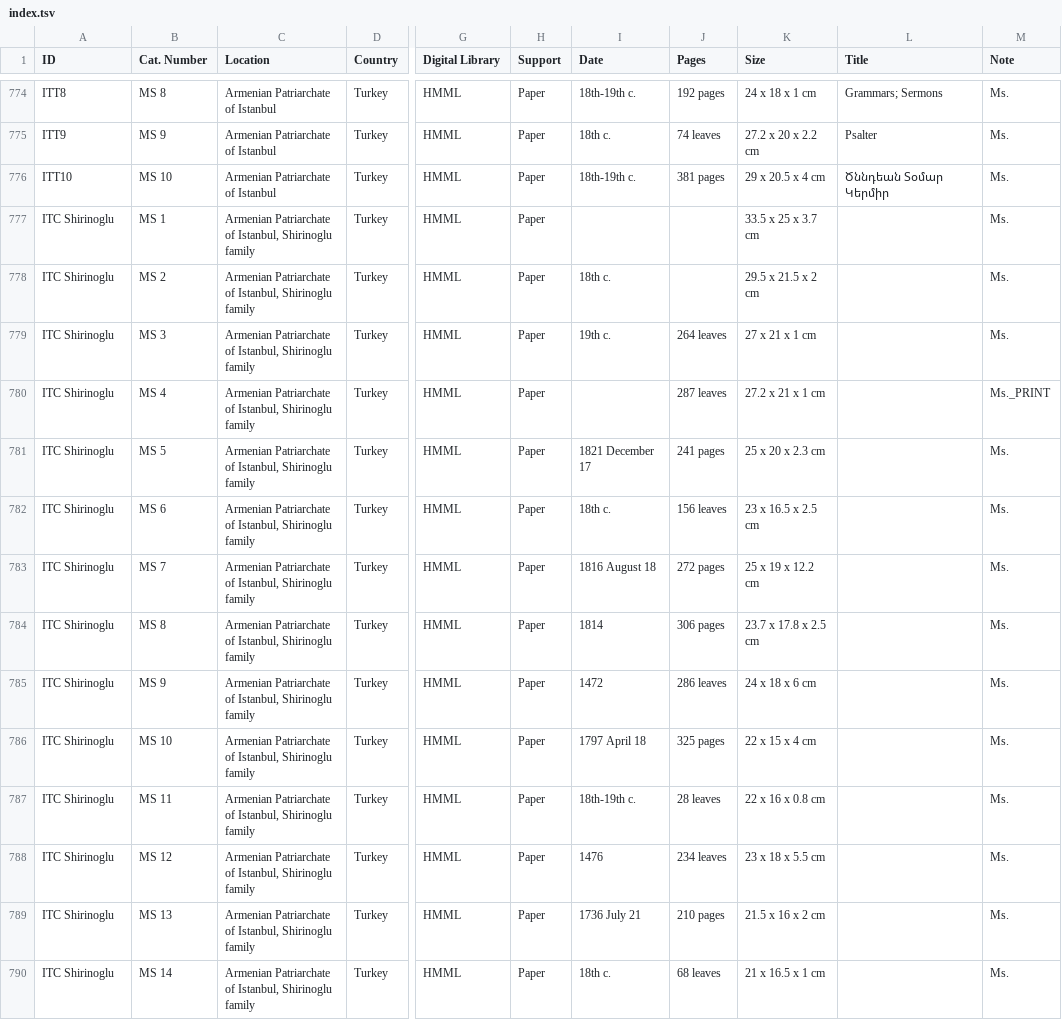
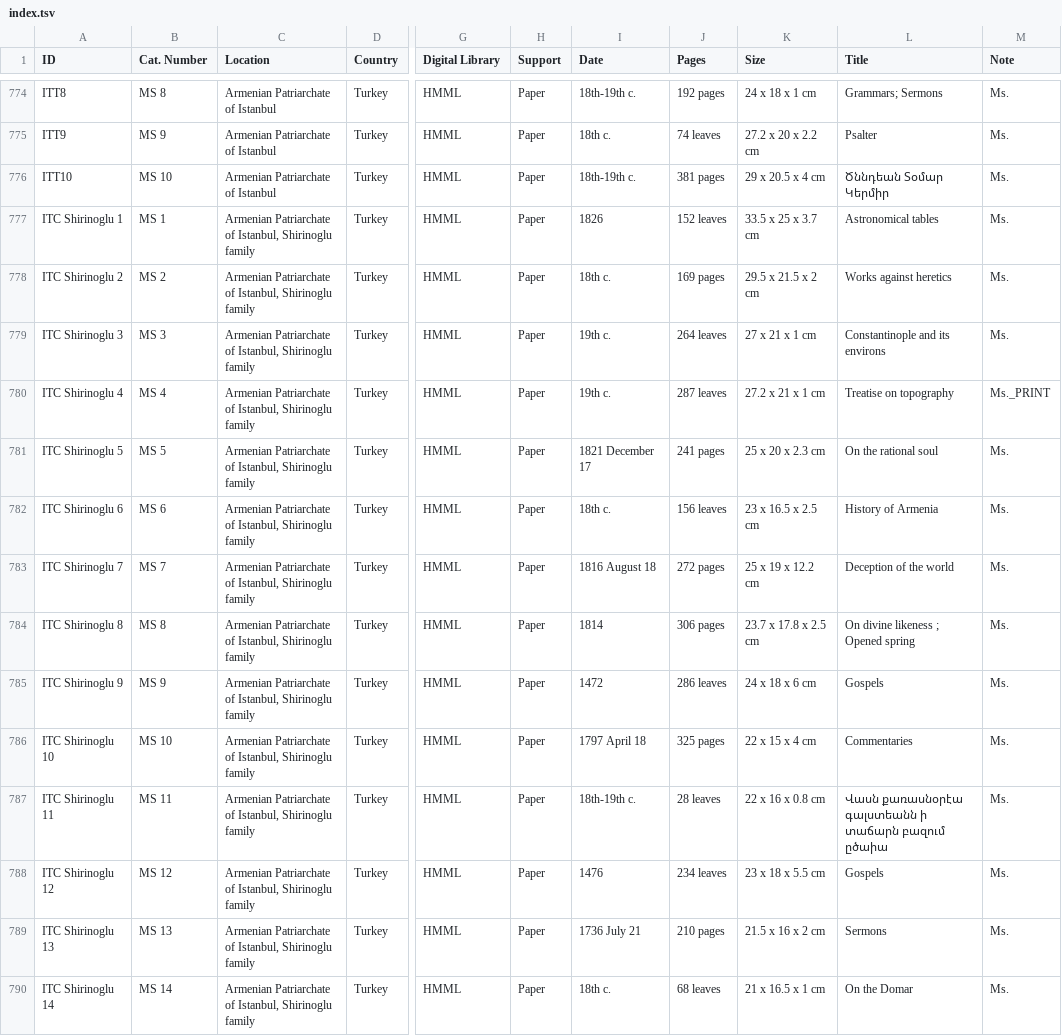
Before and after one commit to CVidalG/Index-of-Armenian-Manuscripts, a TSV file: index.tsv, drawn as a sheet; only a part is shown, gaps mark what is left out; the diff covers the shown part only; the diff names each change by its address in the sheet, - before the commit and + after, or states it on an @@ line.

Commit message:
update Arm Pat Ist Shirinoglu

```diff
--- a/index.tsv
+++ b/index.tsv
-A777 (ID): ITC Shirinoglu
+A777 (ID): ITC Shirinoglu 1
-I777 (Date): (empty)
+I777 (Date): 1826
-J777 (Pages): (empty)
+J777 (Pages): 152 leaves
-L777 (Title): (empty)
+L777 (Title): Astronomical tables
-A778 (ID): ITC Shirinoglu
+A778 (ID): ITC Shirinoglu 2
-J778 (Pages): (empty)
+J778 (Pages): 169 pages
-L778 (Title): (empty)
+L778 (Title): Works against heretics
-A779 (ID): ITC Shirinoglu
+A779 (ID): ITC Shirinoglu 3
-L779 (Title): (empty)
+L779 (Title): Constantinople and its environs
-A780 (ID): ITC Shirinoglu
+A780 (ID): ITC Shirinoglu 4
-I780 (Date): (empty)
+I780 (Date): 19th c.
-L780 (Title): (empty)
+L780 (Title): Treatise on topography
-A781 (ID): ITC Shirinoglu
+A781 (ID): ITC Shirinoglu 5
-L781 (Title): (empty)
+L781 (Title): On the rational soul
-A782 (ID): ITC Shirinoglu
+A782 (ID): ITC Shirinoglu 6
-L782 (Title): (empty)
+L782 (Title): History of Armenia
-A783 (ID): ITC Shirinoglu
+A783 (ID): ITC Shirinoglu 7
-L783 (Title): (empty)
+L783 (Title): Deception of the world
-A784 (ID): ITC Shirinoglu
+A784 (ID): ITC Shirinoglu 8
-L784 (Title): (empty)
+L784 (Title): On divine likeness ; Opened spring
-A785 (ID): ITC Shirinoglu
+A785 (ID): ITC Shirinoglu 9
-L785 (Title): (empty)
+L785 (Title): Gospels
-A786 (ID): ITC Shirinoglu
+A786 (ID): ITC Shirinoglu 10
-L786 (Title): (empty)
+L786 (Title): Commentaries
-A787 (ID): ITC Shirinoglu
+A787 (ID): ITC Shirinoglu 11
-L787 (Title): (empty)
+L787 (Title): Վասն քառասնօրէա գալստեանն ի տաճարն բազում ըծաիա
-A788 (ID): ITC Shirinoglu
+A788 (ID): ITC Shirinoglu 12
-L788 (Title): (empty)
+L788 (Title): Gospels
-A789 (ID): ITC Shirinoglu
+A789 (ID): ITC Shirinoglu 13
-L789 (Title): (empty)
+L789 (Title): Sermons
-A790 (ID): ITC Shirinoglu
+A790 (ID): ITC Shirinoglu 14
-L790 (Title): (empty)
+L790 (Title): On the Domar
```
Also changed, not shown: 31 edited cells elsewhere in this file.
